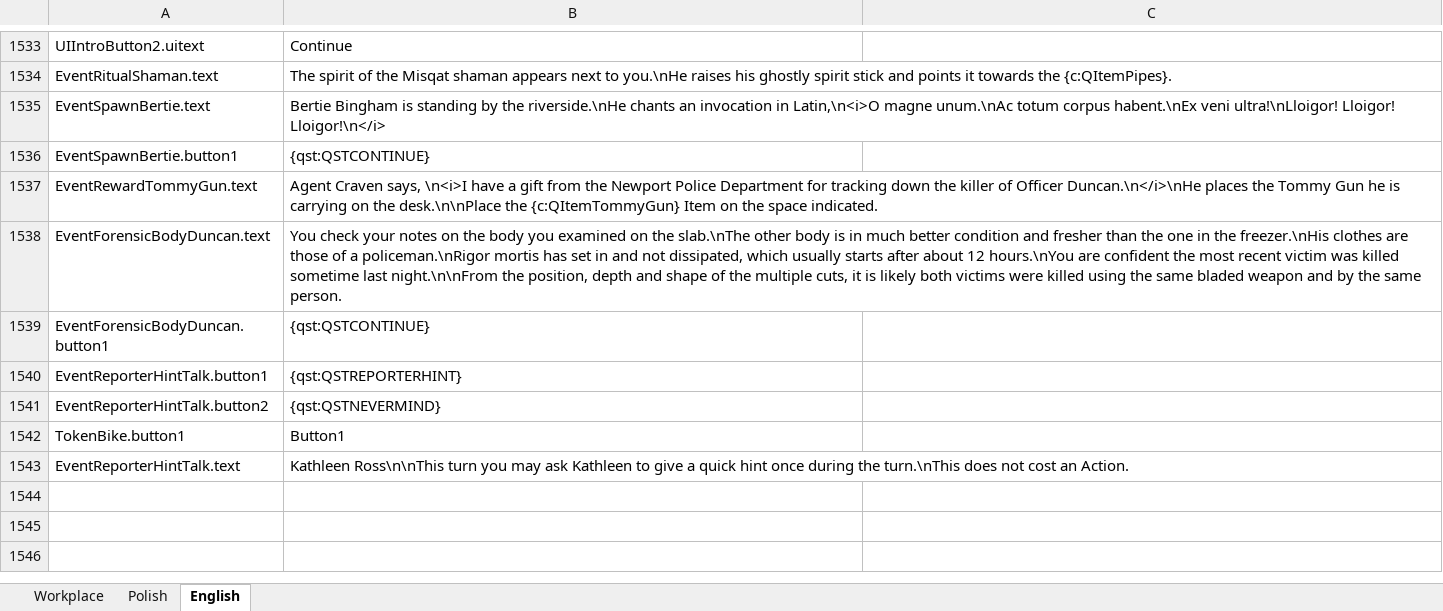
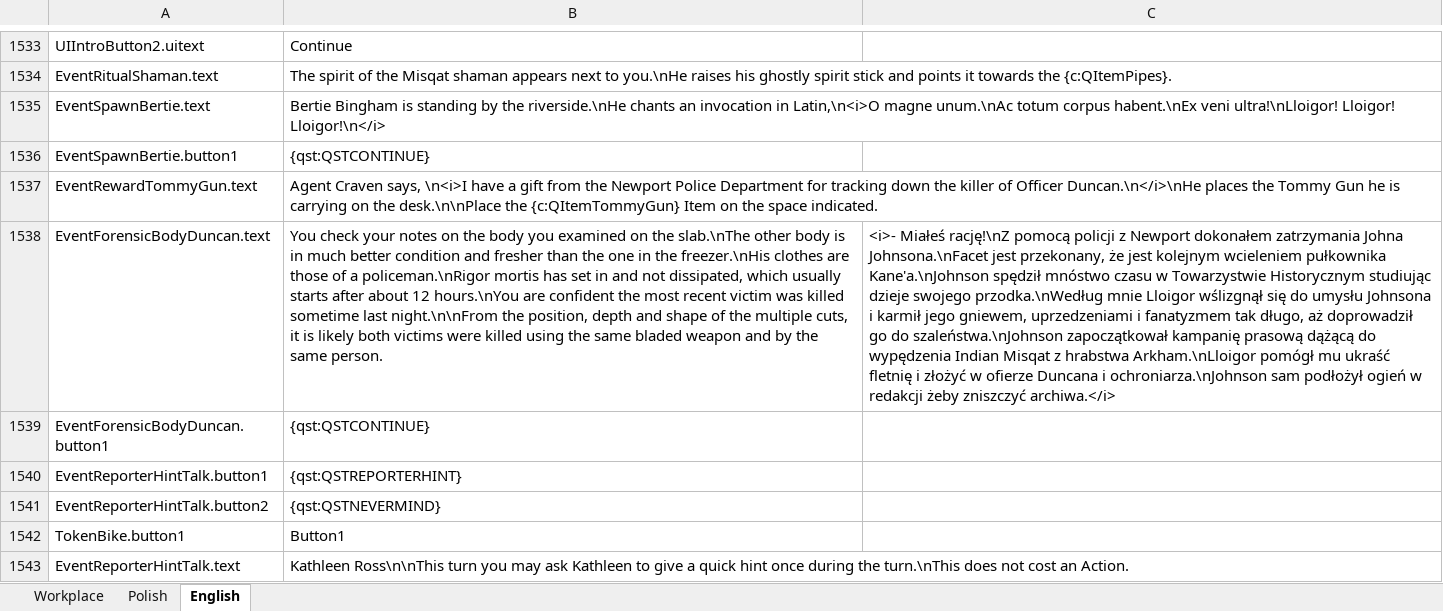
Before and after one commit to Litas-86/Arkham-Crime-Wave---Polish-Translation, an Excel workbook: Arkham crime wave.xlsx, sheet English, drawn as a sheet; only a part is shown, gaps mark what is left out; values as stored, in another font and other column widths than the file's, no borders; the diff covers the shown part only; the diff names each change by its address in the sheet, - before the commit and + after, or states it on an @@ line.

```diff
--- a/Arkham crime wave.xlsx (sheet English)
+++ b/Arkham crime wave.xlsx (sheet English)
-C1538: (empty)
+C1538: <i>- Miałeś rację!\nZ pomocą policji z Newport dokonałem zatrzymania Johna Johnsona.\nFacet jest przekonany, że jest kolejnym wcieleniem pułkownika Kane'a.\nJohnson spędził mnóstwo czasu w Towarzystwie Historycznym studiując dzieje swojego przodka.\nWedług mnie Lloigor wślizgnął się do umysłu Johnsona i karmił jego gniewem, uprzedzeniami i fanatyzmem tak długo, aż doprowadził go do szaleństwa.\nJohnson zapoczątkował kampanię prasową dążącą do wypędzenia Indian Misqat z hrabstwa Arkham.\nLloigor pomógł mu ukraść fletnię i złożyć w ofierze Duncana i ochroniarza.\nJohnson sam podłożył ogień w redakcji żeby zniszczyć archiwa.</i>
```
Also changed, not shown: 37 added rows elsewhere in this sheet, sheet Workplace, sheet Polish, formulas that keep their value, 2 other files.
